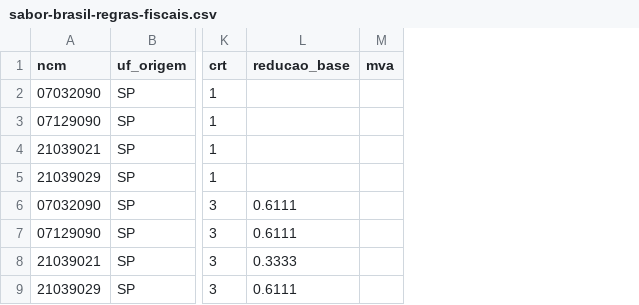
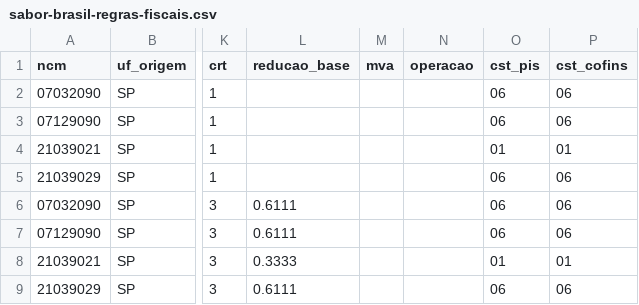
Before and after one commit to wagnerra23/oimpresso.com, a CSV file: scripts/legacy-migration/data/sabor-brasil-regras-fiscais.csv, drawn as a sheet; only a part is shown, gaps mark what is left out; the diff names each change by its address in the sheet, - before the commit and + after, or states it on an @@ line.

```diff
--- a/scripts/legacy-migration/data/sabor-brasil-regras-fiscais.csv
+++ b/scripts/legacy-migration/data/sabor-brasil-regras-fiscais.csv
+column N (operacao), empty
+column O (cst_pis), rows 2-9: 06 | 06 | 01 | 06 | 06 | 06 | 01 | 06
+column P (cst_cofins), rows 2-9: 06 | 06 | 01 | 06 | 06 | 06 | 01 | 06
```
Also changed, not shown: scripts/legacy-migration/data/sabor-brasil-regras-fiscais-bonificacao.csv, 11 other files.
